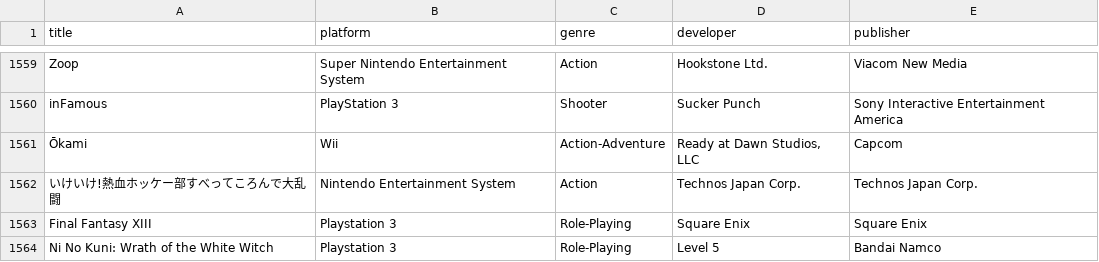
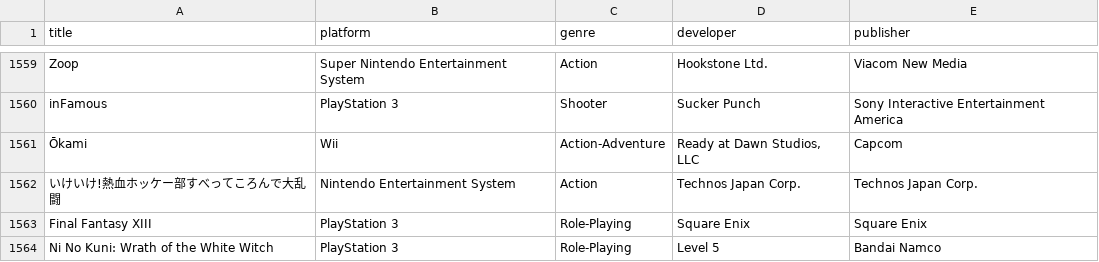
Before and after one commit to bhinks/bhinks.github.io, a CSV file: theme/game_list.csv, drawn as a sheet; only a part is shown, gaps mark what is left out.

Commit message:
new pelican build - Wed May  6 02:02:18 EDT 2026

```diff
--- a/theme/game_list.csv
+++ b/theme/game_list.csv
@@ -1562,3 +1562,3 @@ inFamous,PlayStation 3,Shooter,Sucker Punch,Sony Interactive Entertainment Ameri
 いけいけ!熱血ホッケー部すべってころんで大乱闘,Nintendo Entertainment System,Action,Technos Japan Corp.,Technos Japan Corp.
-Final Fantasy XIII,Playstation 3,Role-Playing,Square Enix,Square Enix
-Ni No Kuni: Wrath of the White Witch,Playstation 3,Role-Playing,Level 5,Bandai Namco
+Final Fantasy XIII,PlayStation 3,Role-Playing,Square Enix,Square Enix
+Ni No Kuni: Wrath of the White Witch,PlayStation 3,Role-Playing,Level 5,Bandai Namco
```
